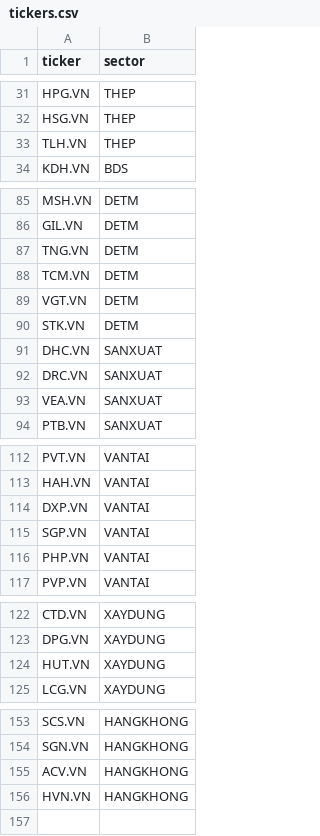
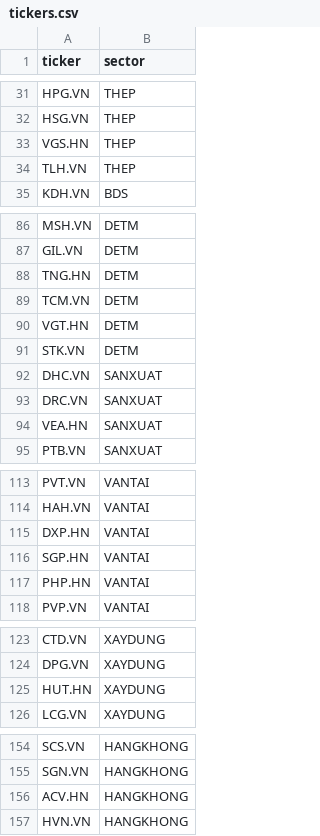
Before and after one commit to ALuong81/Bot_loc_co_phieu, a CSV file: tickers.csv, drawn as a sheet; only a part is shown, gaps mark what is left out; the diff covers the shown part only.

Commit message:
Update tickers.csv

```diff
--- a/tickers.csv
+++ b/tickers.csv
@@ -32,2 +32,3 @@ HPG.VN,THEP
 HSG.VN,THEP
+VGS.HN,THEP
 TLH.VN,THEP
@@ -86,5 +87,5 @@ MSH.VN,DETM
 GIL.VN,DETM
-TNG.VN,DETM
+TNG.HN,DETM
 TCM.VN,DETM
-VGT.VN,DETM
+VGT.HN,DETM
 STK.VN,DETM
@@ -92,3 +93,3 @@ DHC.VN,SANXUAT
 DRC.VN,SANXUAT
-VEA.VN,SANXUAT
+VEA.HN,SANXUAT
 PTB.VN,SANXUAT
@@ -113,5 +114,5 @@ PVT.VN,VANTAI
 HAH.VN,VANTAI
-DXP.VN,VANTAI
-SGP.VN,VANTAI
-PHP.VN,VANTAI
+DXP.HN,VANTAI
+SGP.HN,VANTAI
+PHP.HN,VANTAI
 PVP.VN,VANTAI
@@ -123,3 +124,3 @@ CTD.VN,XAYDUNG
 DPG.VN,XAYDUNG
-HUT.VN,XAYDUNG
+HUT.HN,XAYDUNG
 LCG.VN,XAYDUNG
@@ -154,3 +155,3 @@ SCS.VN,HANGKHONG
 SGN.VN,HANGKHONG
-ACV.VN,HANGKHONG
+ACV.HN,HANGKHONG
 HVN.VN,HANGKHONG
```
Also changed, not shown: 9 edited cells elsewhere in this file.
